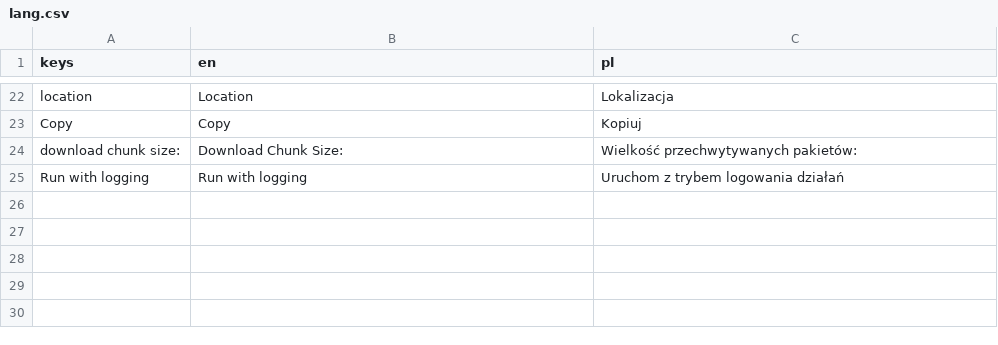
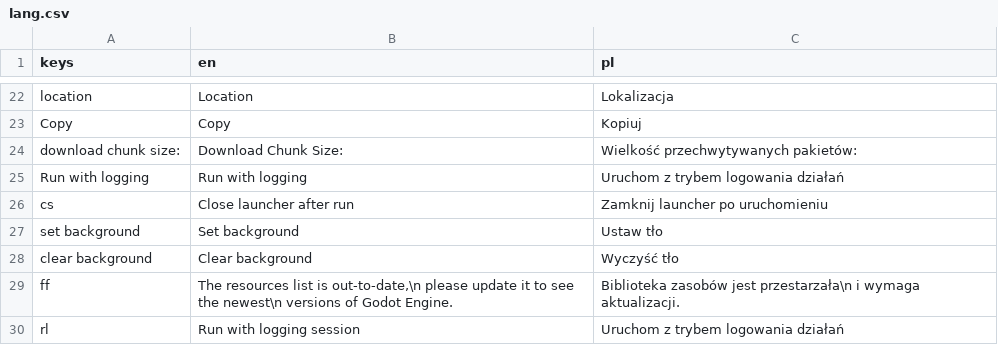
Before and after one commit to anu-prakash-dev/Godot-Engine-Launcher, a CSV file: lang/lang.csv, drawn as a sheet; only a part is shown, gaps mark what is left out; the diff names each change by its address in the sheet, - before the commit and + after, or states it on an @@ line.

Commit message:
Patch stuff to version 2.2.1

```diff
--- a/lang/lang.csv
+++ b/lang/lang.csv
+row 26: cs | Close launcher after run | Zamknij launcher po uruchomieniu
+row 27: set background | Set background | Ustaw tło
+row 28: clear background | Clear background | Wyczyść tło
+row 29: ff | The resources list is out-to-date,\n please update it to see the newest\n versions of Godot Engine. | Biblioteka zasobów jest przestarzała\n i wymaga aktualizacji.
+row 30: rl | Run with logging session | Uruchom z trybem logowania działań
```
Also changed, not shown: 4 other files.
